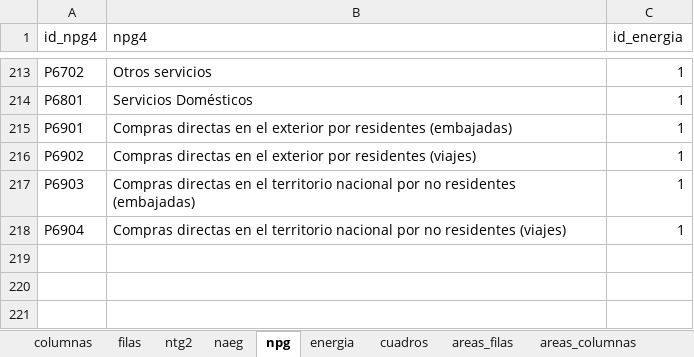
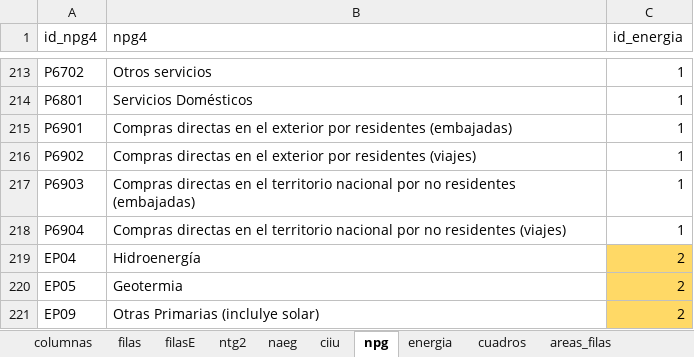
Before and after one commit to chwresearch/scn_scae_gt, an Excel workbook: datos/CLASIFICACIONES.xlsx, sheet npg, drawn as a sheet; only a part is shown, gaps mark what is left out; values as stored, in another font and other column widths than the file's, no borders; the diff names each change by its address in the sheet, - before the commit and + after, or states it on an @@ line.

```diff
--- a/datos/CLASIFICACIONES.xlsx (sheet npg)
+++ b/datos/CLASIFICACIONES.xlsx (sheet npg)
+sheet tab: filasE
+sheet tab: ciiu
+row 219: EP04 | Hidroenergía | 2
+row 220: EP05 | Geotermia | 2
+row 221: EP09 | Otras Primarias (inclulye solar) | 2
```
Also changed, not shown: sheet ntg2, sheet naeg, sheet columnas, sheet cuadros, sheet filas, sheet areas_filas, other sheet tabs, 17 other files.
